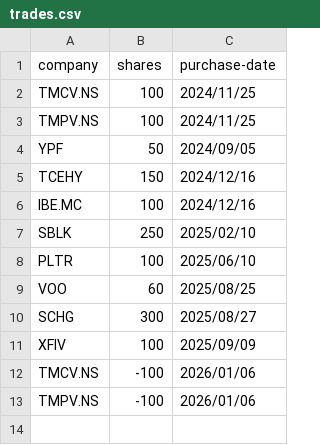
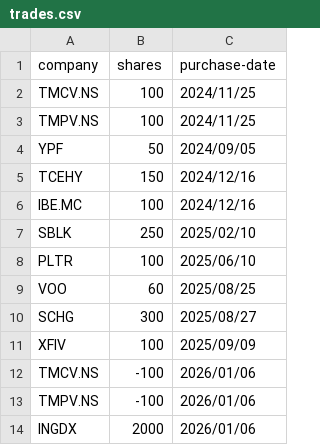
Before and after one commit to chinmaygovind/IBEC-Website, a CSV file: build/trades.csv, drawn as a sheet; the diff names each change by its address in the sheet, - before the commit and + after, or states it on an @@ line.

Commit message:
INGDX, adding indian bonds

```diff
--- a/build/trades.csv
+++ b/build/trades.csv
+row 14: INGDX | 2000 | 2026/01/06
```
